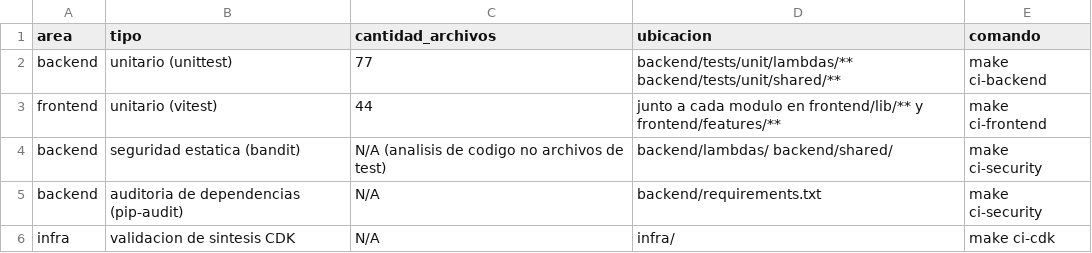
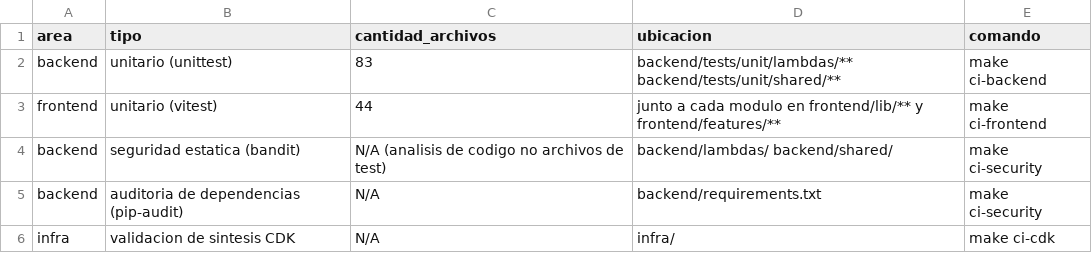
Before and after one commit to FrancisU20/Billing, a CSV file: Documentación/matrices/tests.csv, drawn as a sheet.

```diff
--- a/Documentación/matrices/tests.csv
+++ b/Documentación/matrices/tests.csv
@@ -1,3 +1,3 @@
 area,tipo,cantidad_archivos,ubicacion,comando
-backend,unitario (unittest),77,backend/tests/unit/lambdas/** backend/tests/unit/shared/**,make ci-backend
+backend,unitario (unittest),83,backend/tests/unit/lambdas/** backend/tests/unit/shared/**,make ci-backend
 frontend,unitario (vitest),44,junto a cada modulo en frontend/lib/** y frontend/features/**,make ci-frontend
```
Also changed, not shown: Documentación/matrices/implementation.csv, Documentación/matrices/interfaces.csv, 9 other files.
